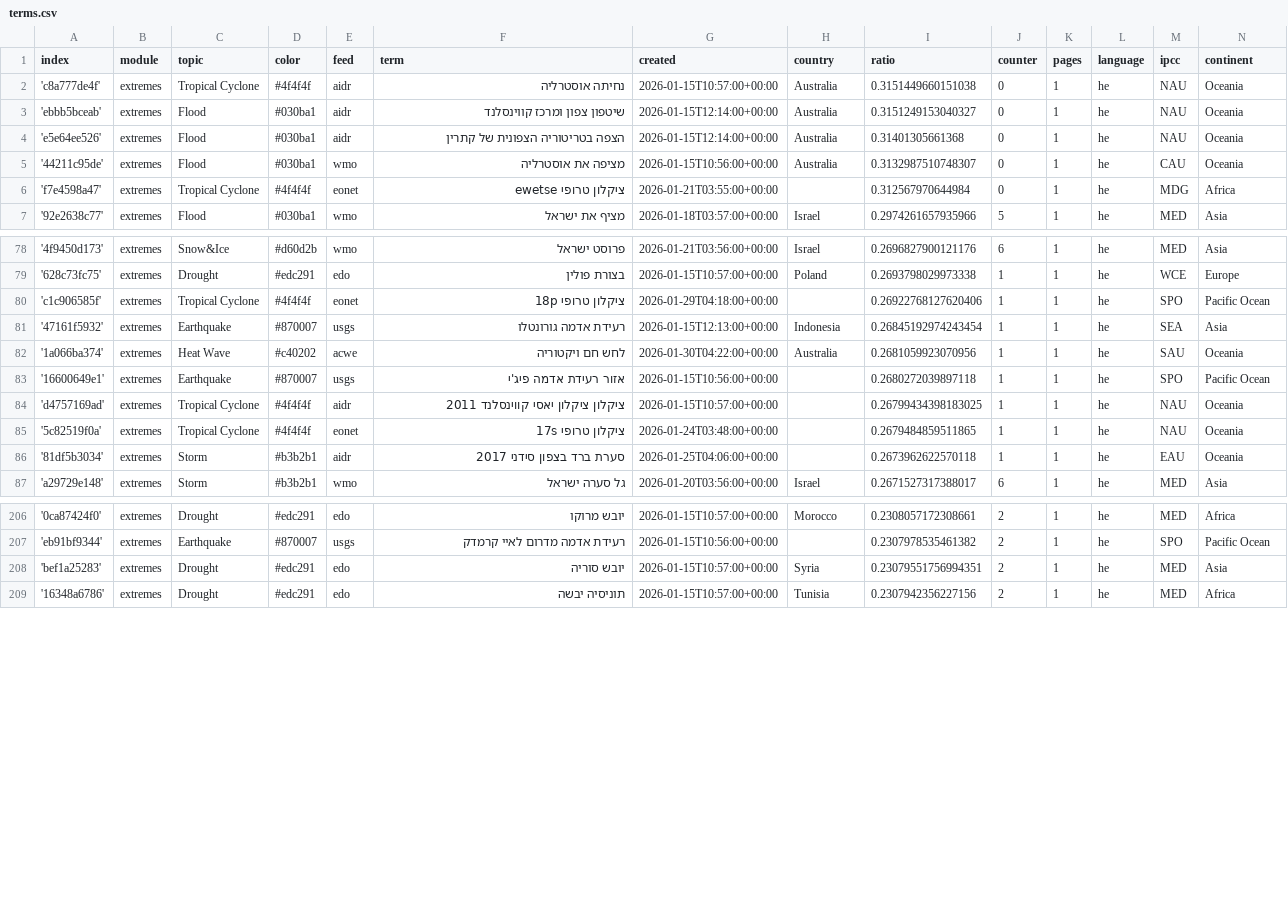
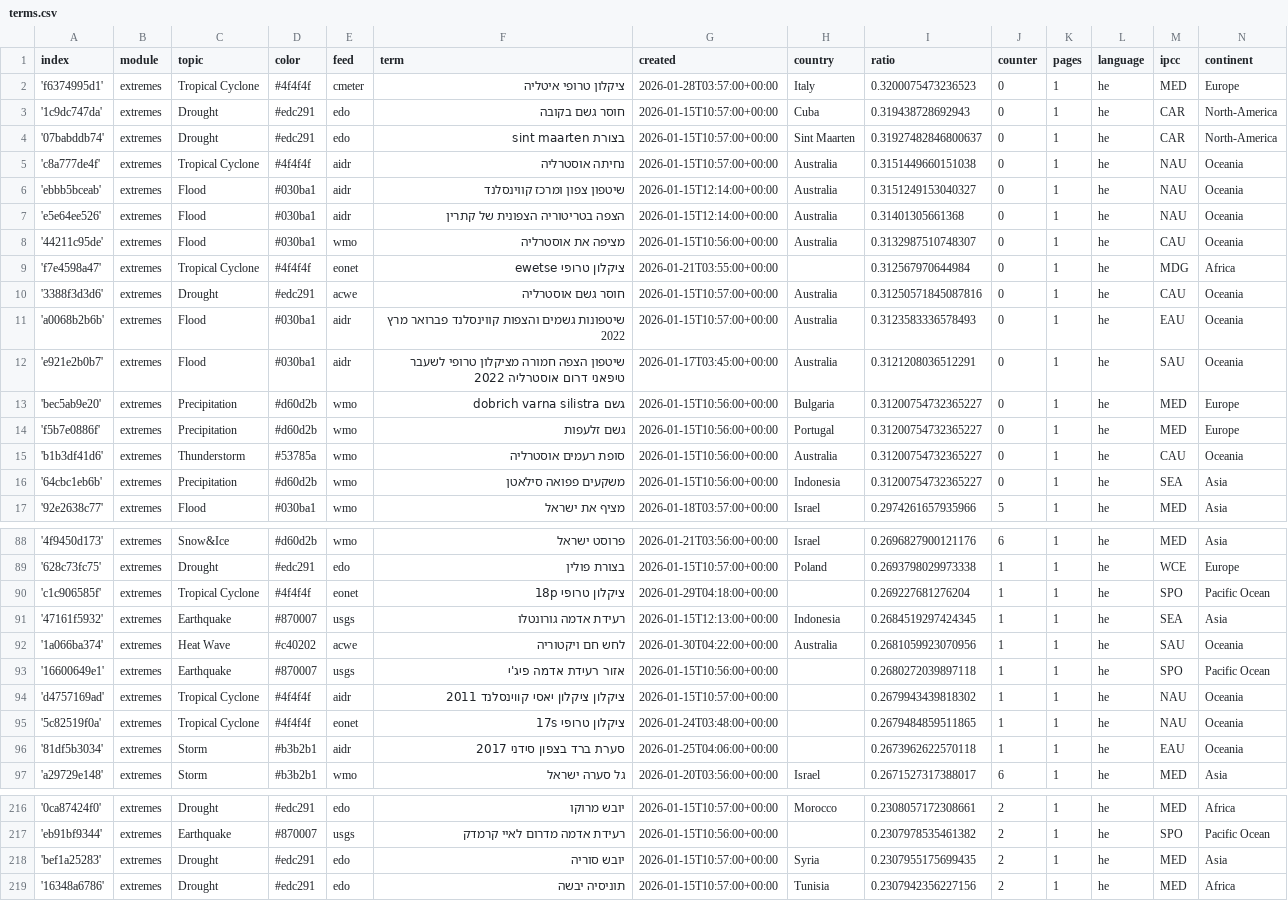
Before and after one commit to picawe-news/hebrewExtremes, a CSV file: terms.csv, drawn as a sheet; only a part is shown, gaps mark what is left out; the diff covers the shown part only.

Commit message:
Commit from GitHub Actions (import:0.0)

```diff
--- a/terms.csv
+++ b/terms.csv
@@ -1,2 +1,5 @@
 index,module,topic,color,feed,term,created,country,ratio,counter,pages,language,ipcc,continent
+'f6374995d1',extremes,Tropical Cyclone,#4f4f4f,cmeter,ציקלון טרופי איטליה,2026-01-28T03:57:00+00:00,Italy,0.3200075473236523,0,1,he,MED,Europe
+'1c9dc747da',extremes,Drought,#edc291,edo,חוסר גשם בקובה,2026-01-15T10:57:00+00:00,Cuba,0.319438728692943,0,1,he,CAR,North-America
+'07babddb74',extremes,Drought,#edc291,edo,בצורת sint maarten,2026-01-15T10:57:00+00:00,Sint Maarten,0.31927482846800637,0,1,he,CAR,North-America
 'c8a777de4f',extremes,Tropical Cyclone,#4f4f4f,aidr,נחיתה אוסטרליה,2026-01-15T10:57:00+00:00,Australia,0.3151449660151038,0,1,he,NAU,Oceania
@@ -6,2 +9,9 @@ index,module,topic,color,feed,term,created,country,ratio,counter,pages,language,
 'f7e4598a47',extremes,Tropical Cyclone,#4f4f4f,eonet,ציקלון טרופי ewetse,2026-01-21T03:55:00+00:00,,0.312567970644984,0,1,he,MDG,Africa
+'3388f3d3d6',extremes,Drought,#edc291,acwe,חוסר גשם אוסטרליה,2026-01-15T10:57:00+00:00,Australia,0.31250571845087816,0,1,he,CAU,Oceania
+'a0068b2b6b',extremes,Flood,#030ba1,aidr,שיטפונות גשמים והצפות קווינסלנד פברואר מרץ 2022,2026-01-15T10:57:00+00:00,Australia,0.3123583336578493,0,1,he,EAU,Oceania
+'e921e2b0b7',extremes,Flood,#030ba1,aidr,שיטפון הצפה חמורה מציקלון טרופי לשעבר טיפאני דרום אוסטרליה 2022,2026-01-17T03:45:00+00:00,Australia,0.3121208036512291,0,1,he,SAU,Oceania
+'bec5ab9e20',extremes,Precipitation,#d60d2b,wmo,גשם dobrich varna silistra,2026-01-15T10:56:00+00:00,Bulgaria,0.31200754732365227,0,1,he,MED,Europe
+'f5b7e0886f',extremes,Precipitation,#d60d2b,wmo,גשם זלעפות,2026-01-15T10:56:00+00:00,Portugal,0.31200754732365227,0,1,he,MED,Europe
+'b1b3df41d6',extremes,Thunderstorm,#53785a,wmo,סופת רעמים אוסטרליה,2026-01-15T10:56:00+00:00,Australia,0.31200754732365227,0,1,he,CAU,Oceania
+'64cbc1eb6b',extremes,Precipitation,#d60d2b,wmo,משקעים פפואה סילאטן,2026-01-15T10:56:00+00:00,Indonesia,0.31200754732365227,0,1,he,SEA,Asia
 '92e2638c77',extremes,Flood,#030ba1,wmo,מציף את ישראל,2026-01-18T03:57:00+00:00,Israel,0.2974261657935966,5,1,he,MED,Asia
@@ -79,7 +89,7 @@ index,module,topic,color,feed,term,created,country,ratio,counter,pages,language,
 '628c73fc75',extremes,Drought,#edc291,edo,בצורת פולין,2026-01-15T10:57:00+00:00,Poland,0.2693798029973338,1,1,he,WCE,Europe
-'c1c906585f',extremes,Tropical Cyclone,#4f4f4f,eonet,ציקלון טרופי 18p,2026-01-29T04:18:00+00:00,,0.26922768127620406,1,1,he,SPO,Pacific Ocean
-'47161f5932',extremes,Earthquake,#870007,usgs,רעידת אדמה גורונטלו,2026-01-15T12:13:00+00:00,Indonesia,0.26845192974243454,1,1,he,SEA,Asia
+'c1c906585f',extremes,Tropical Cyclone,#4f4f4f,eonet,ציקלון טרופי 18p,2026-01-29T04:18:00+00:00,,0.269227681276204,1,1,he,SPO,Pacific Ocean
+'47161f5932',extremes,Earthquake,#870007,usgs,רעידת אדמה גורונטלו,2026-01-15T12:13:00+00:00,Indonesia,0.2684519297424345,1,1,he,SEA,Asia
 '1a066ba374',extremes,Heat Wave,#c40202,acwe,לחש חם ויקטוריה,2026-01-30T04:22:00+00:00,Australia,0.2681059923070956,1,1,he,SAU,Oceania
 '16600649e1',extremes,Earthquake,#870007,usgs,אזור רעידת אדמה פיג'י,2026-01-15T10:56:00+00:00,,0.2680272039897118,1,1,he,SPO,Pacific Ocean
-'d4757169ad',extremes,Tropical Cyclone,#4f4f4f,aidr,ציקלון ציקלון יאסי קווינסלנד 2011,2026-01-15T10:57:00+00:00,,0.26799434398183025,1,1,he,NAU,Oceania
+'d4757169ad',extremes,Tropical Cyclone,#4f4f4f,aidr,ציקלון ציקלון יאסי קווינסלנד 2011,2026-01-15T10:57:00+00:00,,0.2679943439818302,1,1,he,NAU,Oceania
 '5c82519f0a',extremes,Tropical Cyclone,#4f4f4f,eonet,ציקלון טרופי 17s,2026-01-24T03:48:00+00:00,,0.2679484859511865,1,1,he,NAU,Oceania
@@ -207,3 +217,3 @@ index,module,topic,color,feed,term,created,country,ratio,counter,pages,language,
 'eb91bf9344',extremes,Earthquake,#870007,usgs,רעידת אדמה מדרום לאיי קרמדק,2026-01-15T10:56:00+00:00,,0.2307978535461382,2,1,he,SPO,Pacific Ocean
-'bef1a25283',extremes,Drought,#edc291,edo,יובש סוריה,2026-01-15T10:57:00+00:00,Syria,0.23079551756994351,2,1,he,MED,Asia
+'bef1a25283',extremes,Drought,#edc291,edo,יובש סוריה,2026-01-15T10:57:00+00:00,Syria,0.2307955175699435,2,1,he,MED,Asia
 '16348a6786',extremes,Drought,#edc291,edo,תוניסיה יבשה,2026-01-15T10:57:00+00:00,Tunisia,0.2307942356227156,2,1,he,MED,Africa
```
Also changed, not shown: 2 edited cells elsewhere in this file.
